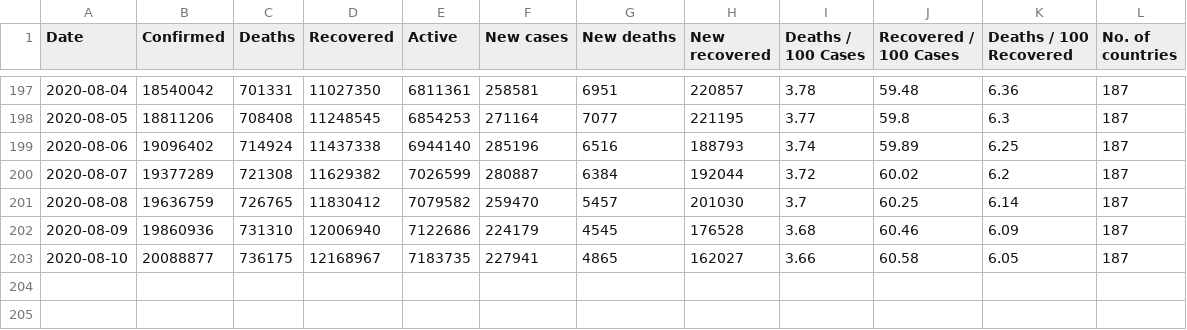
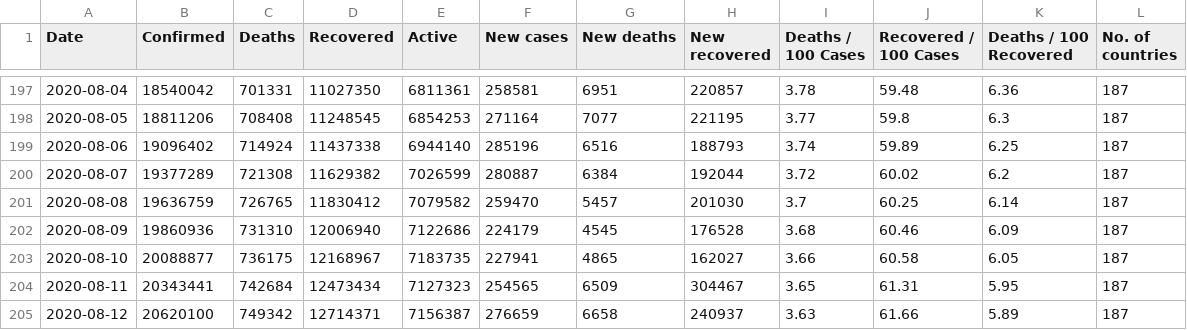
Before and after one commit to prathija-t/covid_19_jhu_data_web_scrap_and_cleaning, a CSV file: day_wise.csv, drawn as a sheet; only a part is shown, gaps mark what is left out; the diff names each change by its address in the sheet, - before the commit and + after, or states it on an @@ line.

```diff
--- a/day_wise.csv
+++ b/day_wise.csv
+row 204: 2020-08-11 | 20343441 | 742684 | 12473434 | 7127323 | 254565 | 6509 | 304467 | 3.65 | 61.31 | 5.95 | 187
+row 205: 2020-08-12 | 20620100 | 749342 | 12714371 | 7156387 | 276659 | 6658 | 240937 | 3.63 | 61.66 | 5.89 | 187
```
Also changed, not shown: country_wise_latest.csv, 4 other files.
